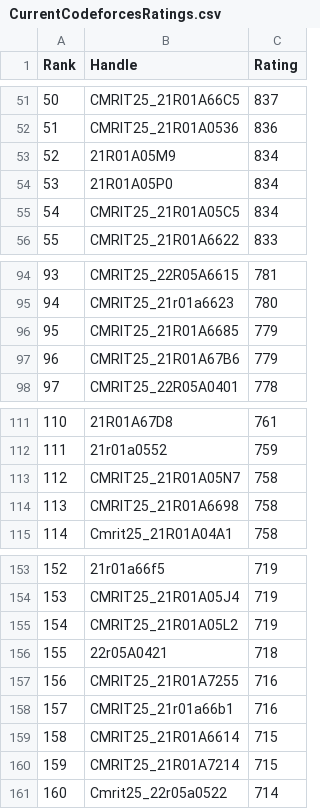
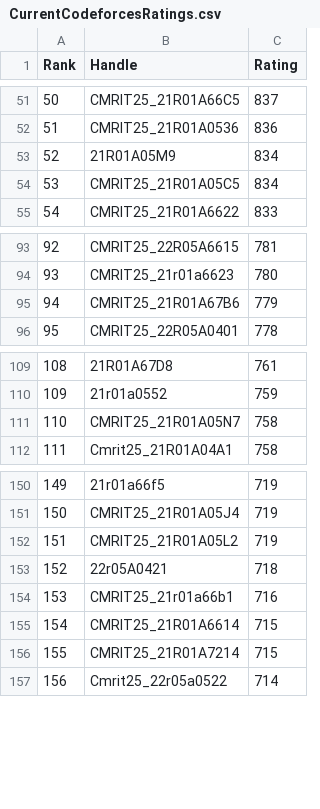
Before and after one commit to gabyah92/CodeforcesRankingGUI, a CSV file: Leaderboards/CurrentCodeforcesRatings.csv, drawn as a sheet; only a part is shown, gaps mark what is left out; removed rows and columns are numbered as before the commit, all else as after; the diff names each change by its address in the sheet, - before the commit and + after, or states it on an @@ line.

```diff
--- a/Leaderboards/CurrentCodeforcesRatings.csv
+++ b/Leaderboards/CurrentCodeforcesRatings.csv
-row 54: 53 | 21R01A05P0 | 834
@@ column A (Rank) renumbered from row 54 down @@
-row 96: 95 | CMRIT25_21R01A6685 | 779
-row 114: 113 | CMRIT25_21R01A6698 | 758
-row 157: 156 | CMRIT25_21R01A7255 | 716
```
